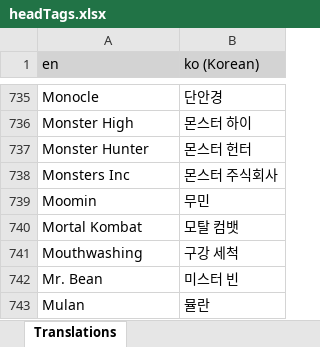
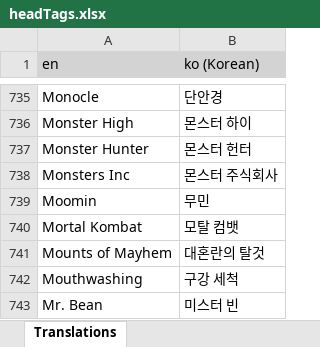
Before and after one commit to LordRazen/mchv2-translations-plugin, an Excel workbook: lang/ko/headTags.xlsx, sheet Translations, drawn as a sheet; only a part is shown, gaps mark what is left out; the shorter side is filled out with more unchanged rows; values as stored, in another font and other column widths than the file's, no borders; the diff names each change by its address in the sheet, - before the commit and + after, or states it on an @@ line.

```diff
--- a/lang/ko/headTags.xlsx (sheet Translations)
+++ b/lang/ko/headTags.xlsx (sheet Translations)
+row 741: Mounts of Mayhem | 대혼란의 탈것
```
Also changed, not shown: lang/da/headTags.xlsx, lang/de/headTags.xlsx, 55 other files.
